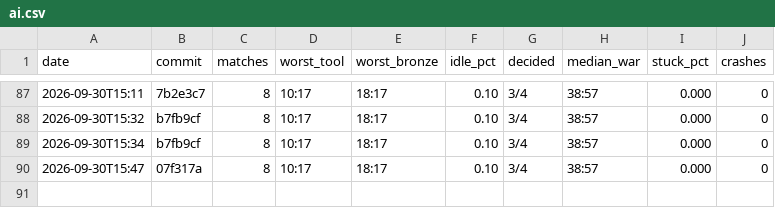
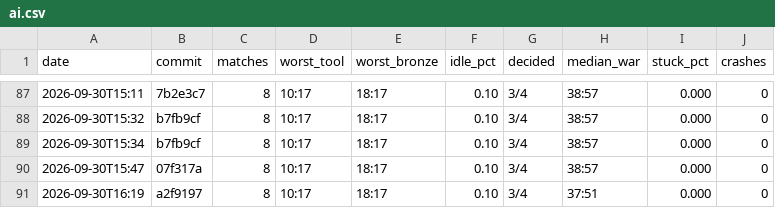
Before and after one commit to DigiMonk73/Empires, a CSV file: docs/metrics/ai.csv, drawn as a sheet; only a part is shown, gaps mark what is left out; the diff names each change by its address in the sheet, - before the commit and + after, or states it on an @@ line.

```diff
--- a/docs/metrics/ai.csv
+++ b/docs/metrics/ai.csv
+row 91: 2026-09-30T16:19 | a2f9197 | 8 | 10:17 | 18:17 | 0.10 | 3/4 | 37:51 | 0.000 | 0
```
Also changed, not shown: docs/metrics/battle.csv, docs/metrics/econ.csv, 13 other files.
